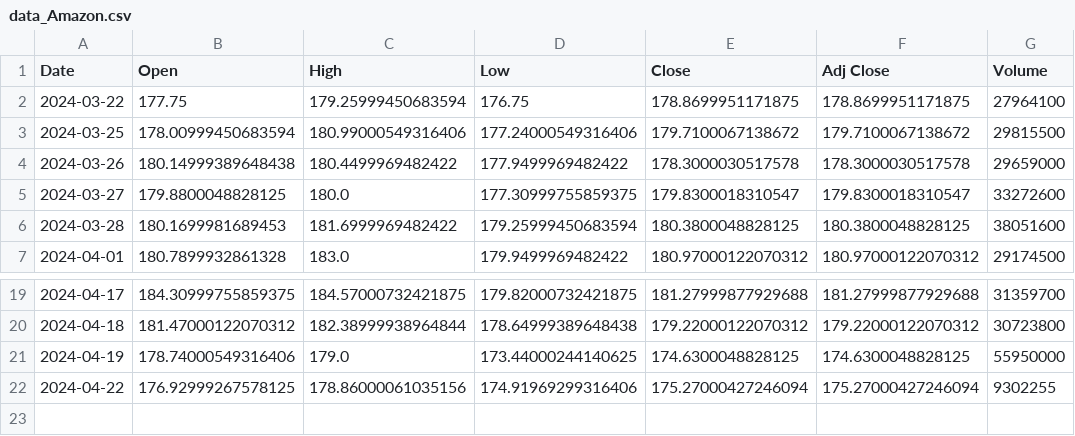
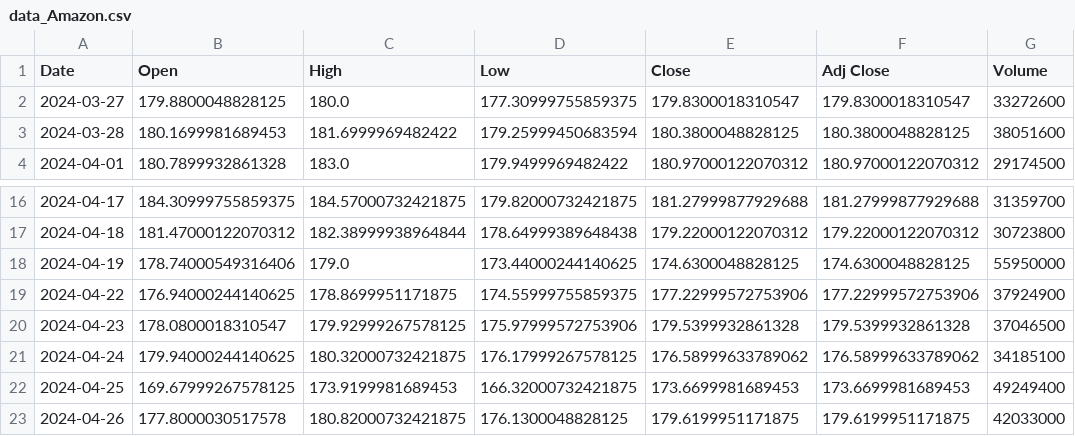
Before and after one commit to Emperor2004/Stock-Price, a CSV file: data_Amazon.csv, drawn as a sheet; only a part is shown, gaps mark what is left out.

```diff
--- a/data_Amazon.csv
+++ b/data_Amazon.csv
@@ -1,5 +1,2 @@
 Date,Open,High,Low,Close,Adj Close,Volume
-2024-03-22,177.75,179.25999450683594,176.75,178.8699951171875,178.8699951171875,27964100
-2024-03-25,178.00999450683594,180.99000549316406,177.24000549316406,179.7100067138672,179.7100067138672,29815500
-2024-03-26,180.14999389648438,180.4499969482422,177.9499969482422,178.3000030517578,178.3000030517578,29659000
 2024-03-27,179.8800048828125,180.0,177.30999755859375,179.8300018310547,179.8300018310547,33272600
@@ -21,2 +18,6 @@ Date,Open,High,Low,Close,Adj Close,Volume
 2024-04-19,178.74000549316406,179.0,173.44000244140625,174.6300048828125,174.6300048828125,55950000
-2024-04-22,176.92999267578125,178.86000061035156,174.91969299316406,175.27000427246094,175.27000427246094,9302255
+2024-04-22,176.94000244140625,178.8699951171875,174.55999755859375,177.22999572753906,177.22999572753906,37924900
+2024-04-23,178.0800018310547,179.92999267578125,175.97999572753906,179.5399932861328,179.5399932861328,37046500
+2024-04-24,179.94000244140625,180.32000732421875,176.17999267578125,176.58999633789062,176.58999633789062,34185100
+2024-04-25,169.67999267578125,173.9199981689453,166.32000732421875,173.6699981689453,173.6699981689453,49249400
+2024-04-26,177.8000030517578,180.82000732421875,176.1300048828125,179.6199951171875,179.6199951171875,42033000
```
Also changed, not shown: data_Apple.csv, data_Google.csv, 3 other files.
